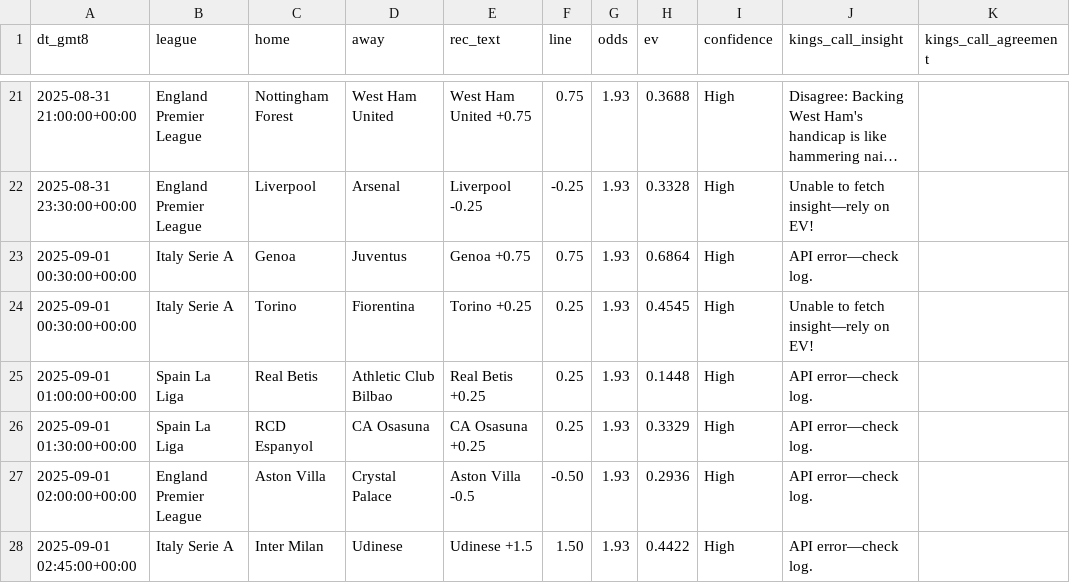
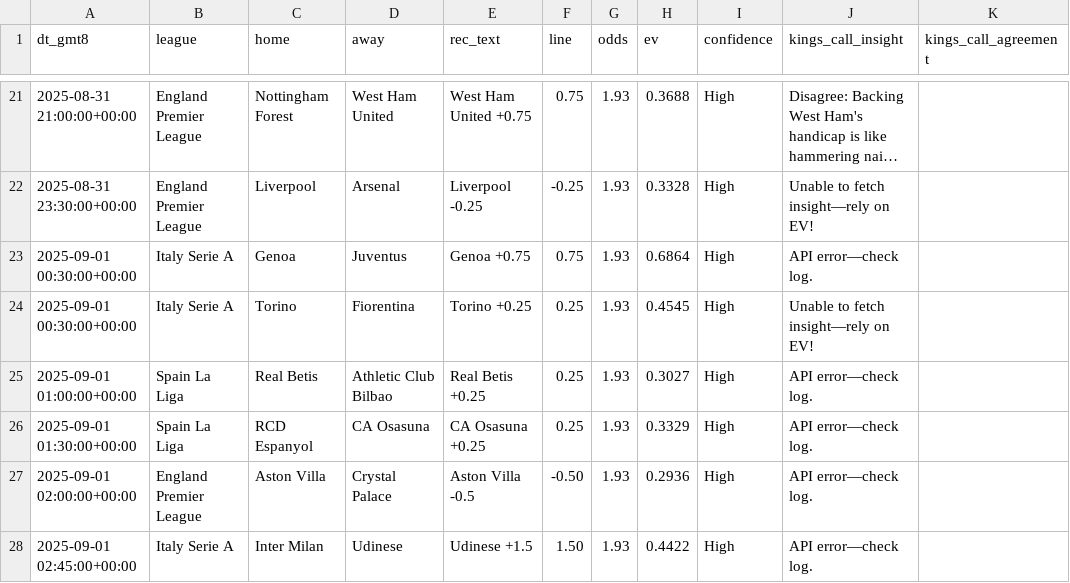
Before and after one commit to pythonchan8888/GBM, a CSV file: site/latest_recommendations.csv, drawn as a sheet; only a part is shown, gaps mark what is left out; long unchanged cells end in …; the diff names each change by its address in the sheet, - before the commit and + after, or states it on an @@ line.

```diff
--- a/site/latest_recommendations.csv
+++ b/site/latest_recommendations.csv
-H25 (ev): 0.1448
+H25 (ev): 0.3027
```
Also changed, not shown: site/bankroll_series_90d.csv, site/kings_call_debug.csv, 15 other files.
